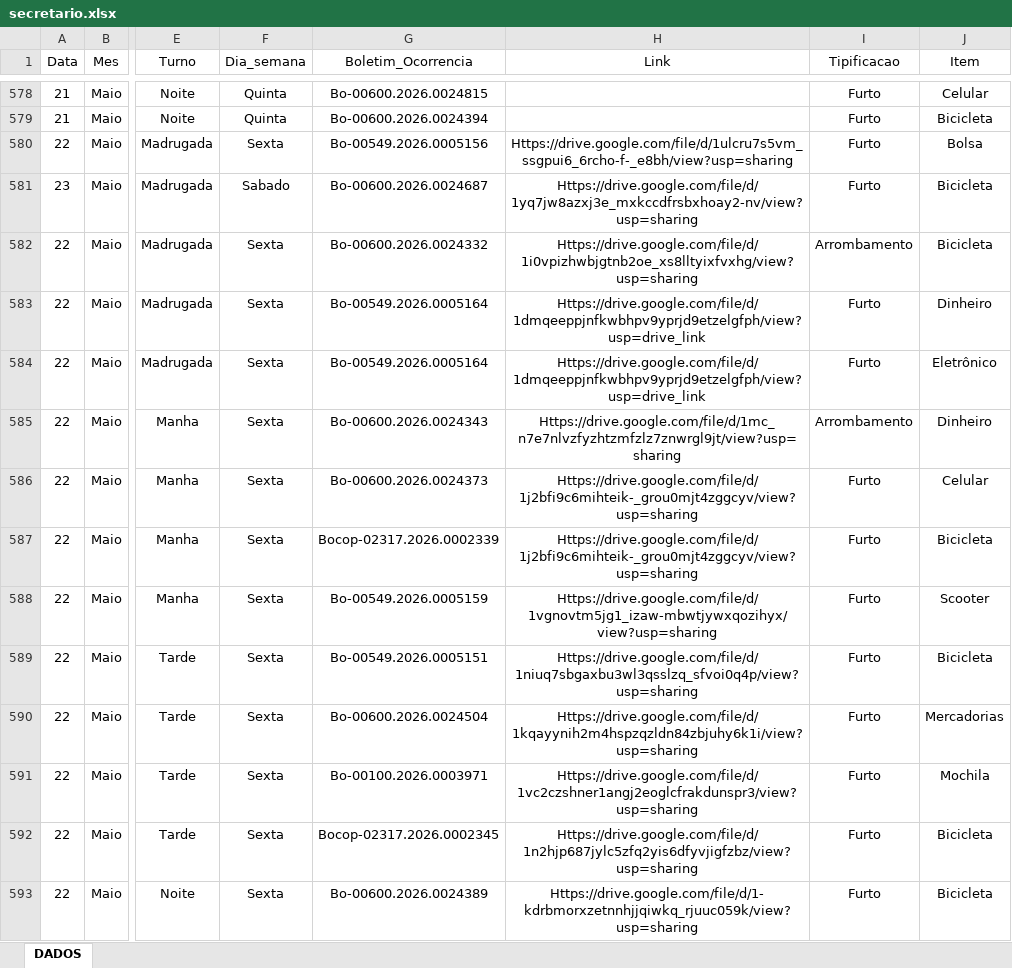
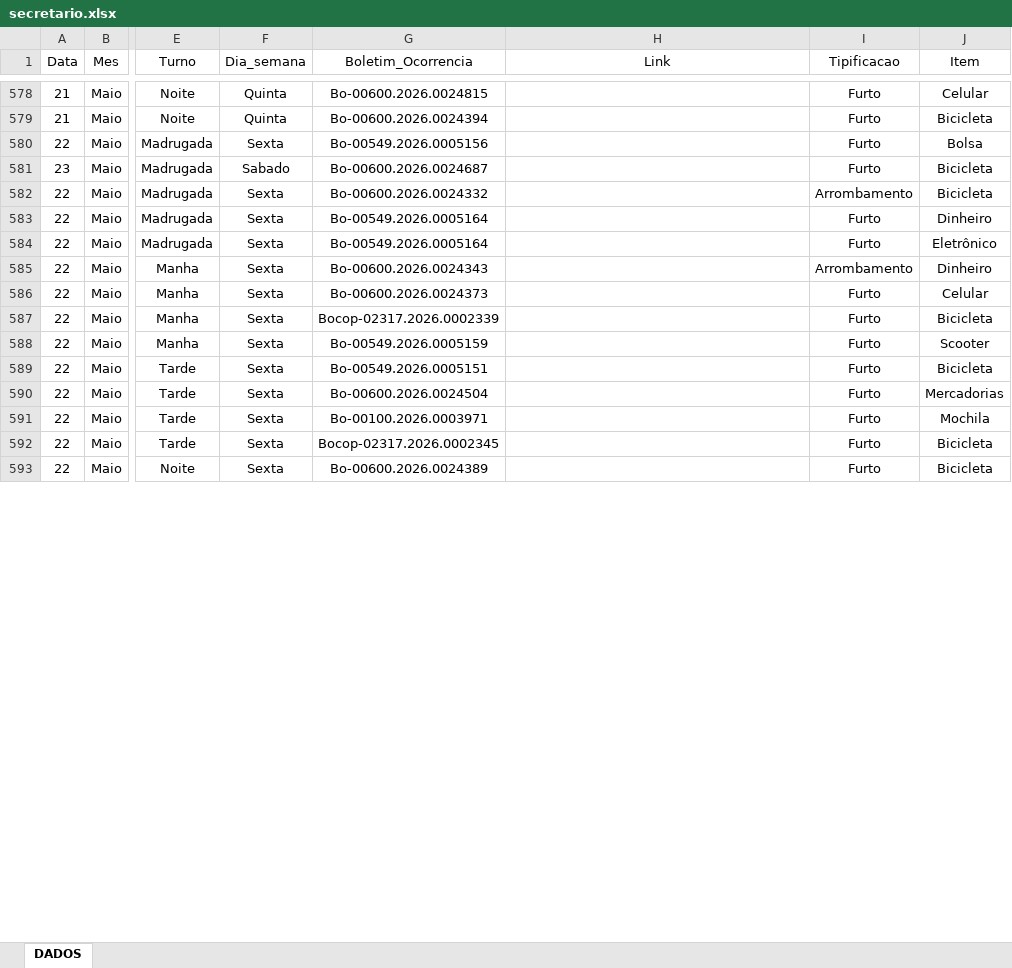
Before and after one commit to ronaldorocco/dashboard, an Excel workbook: secretario.xlsx, sheet DADOS, drawn as a sheet; only a part is shown, gaps mark what is left out; values as stored, in another font and other column widths than the file's, no borders; charts and pictures not drawn; the diff covers the shown part only; the diff names each change by its address in the sheet, - before the commit and + after, or states it on an @@ line.

```diff
--- a/secretario.xlsx (sheet DADOS)
+++ b/secretario.xlsx (sheet DADOS)
-H580 (Link): Https://drive.google.com/file/d/1ulcru7s5vm_ssgpui6_6rcho-f-_e8bh/view?usp=sharing
+H580 (Link): (empty)
-H581 (Link): Https://drive.google.com/file/d/1yq7jw8azxj3e_mxkccdfrsbxhoay2-nv/view?usp=sharing
+H581 (Link): (empty)
-H582 (Link): Https://drive.google.com/file/d/1i0vpizhwbjgtnb2oe_xs8lltyixfvxhg/view?usp=sharing
+H582 (Link): (empty)
-H583:H584 (Link): Https://drive.google.com/file/d/1dmqeeppjnfkwbhpv9yprjd9etzelgfph/view?usp=drive_link
+H583:H584 (Link): (empty)
-H585 (Link): Https://drive.google.com/file/d/1mc_n7e7nlvzfyzhtzmfzlz7znwrgl9jt/view?usp=sharing
+H585 (Link): (empty)
-H586:H587 (Link): Https://drive.google.com/file/d/1j2bfi9c6mihteik-_grou0mjt4zggcyv/view?usp=sharing
+H586:H587 (Link): (empty)
-H588 (Link): Https://drive.google.com/file/d/1vgnovtm5jg1_izaw-mbwtjywxqozihyx/view?usp=sharing
+H588 (Link): (empty)
-H589 (Link): Https://drive.google.com/file/d/1niuq7sbgaxbu3wl3qsslzq_sfvoi0q4p/view?usp=sharing
+H589 (Link): (empty)
-H590 (Link): Https://drive.google.com/file/d/1kqayynih2m4hspzqzldn84zbjuhy6k1i/view?usp=sharing
+H590 (Link): (empty)
-H591 (Link): Https://drive.google.com/file/d/1vc2czshner1angj2eoglcfrakdunspr3/view?usp=sharing
+H591 (Link): (empty)
-H592 (Link): Https://drive.google.com/file/d/1n2hjp687jylc5zfq2yis6dfyvjigfzbz/view?usp=sharing
+H592 (Link): (empty)
-H593 (Link): Https://drive.google.com/file/d/1-kdrbmorxzetnnhjjqiwkq_rjuuc059k/view?usp=sharing
+H593 (Link): (empty)
```
Also changed, not shown: 540 edited cells and cell formats elsewhere in this sheet, 2 other files.
